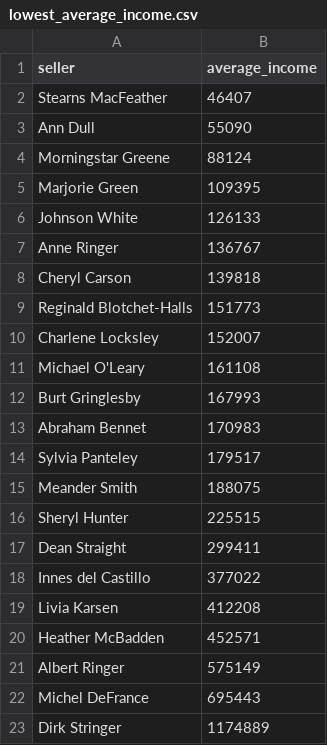
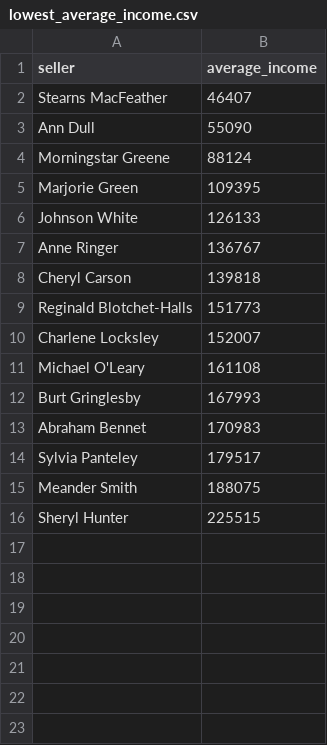
Before and after one commit to Markinmarch/data-analytics-project-92, a CSV file: lowest_average_income.csv, drawn as a sheet; the diff names each change by its address in the sheet, - before the commit and + after, or states it on an @@ line.

```diff
--- a/lowest_average_income.csv
+++ b/lowest_average_income.csv
-row 17: Dean Straight | 299411
-row 18: Innes del Castillo | 377022
-row 19: Livia Karsen | 412208
-row 20: Heather McBadden | 452571
-row 21: Albert Ringer | 575149
-row 22: Michel DeFrance | 695443
-row 23: Dirk Stringer | 1174889
```
Also changed, not shown: day_of_the_week_income.csv, 1 other file.
